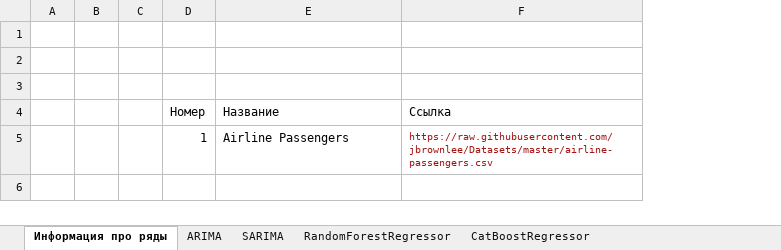
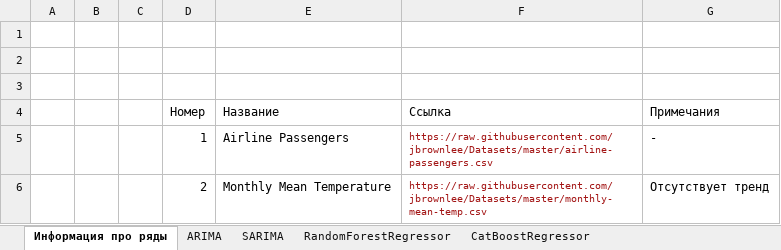
Before and after one commit to IShatrov/mipt_diplom, an Excel workbook: shatrov_bootstraps_res.xlsx, sheet Информация про ряды, drawn as a sheet; values as stored, in another font and other column widths than the file's, no borders; the diff names each change by its address in the sheet, - before the commit and + after, or states it on an @@ line.

Commit message:
Monthly temp

```diff
--- a/shatrov_bootstraps_res.xlsx (sheet Информация про ряды)
+++ b/shatrov_bootstraps_res.xlsx (sheet Информация про ряды)
+column G (Примечания), row 5: -
+row 6:  |  |  | 2 | Monthly Mean Temperature | https://raw.githubusercontent.com/jbrownlee/Datasets/master/monthly-mean-temp.csv | Отсутствует тренд
```
Also changed, not shown: sheet ARIMA, sheet SARIMA, sheet CatBoostRegressor, sheet RandomForestRegressor, 4 other files.
